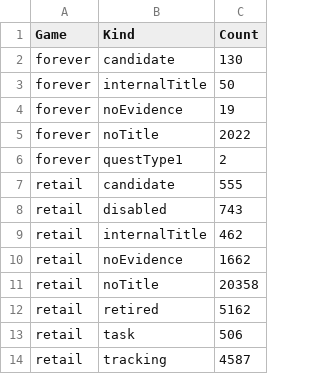
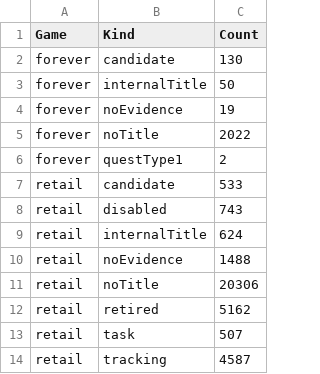
Before and after one commit to AlistairJM/QuestCompletist, a CSV file: docs/plans/missing-quests-baseline.csv, drawn as a sheet.

```diff
--- a/docs/plans/missing-quests-baseline.csv
+++ b/docs/plans/missing-quests-baseline.csv
@@ -6,9 +6,9 @@
 "forever","questType1","2"
-"retail","candidate","555"
+"retail","candidate","533"
 "retail","disabled","743"
-"retail","internalTitle","462"
-"retail","noEvidence","1662"
-"retail","noTitle","20358"
+"retail","internalTitle","624"
+"retail","noEvidence","1488"
+"retail","noTitle","20306"
 "retail","retired","5162"
-"retail","task","506"
+"retail","task","507"
 "retail","tracking","4587"
```
Also changed, not shown: docs/plans/quest-levels-baseline.csv, docs/plans/quest-reputation-cache-baseline.csv, 10 other files.
